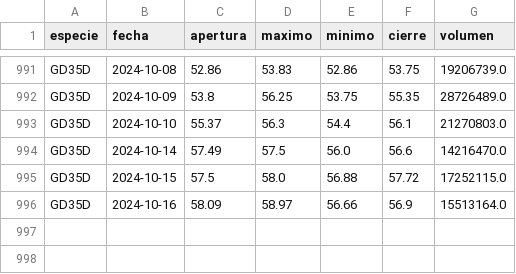
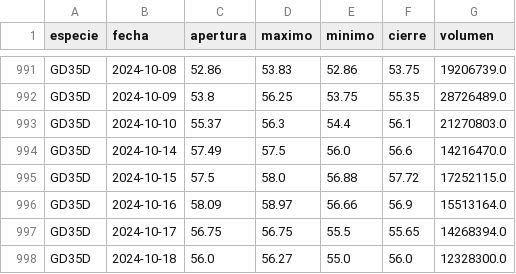
Before and after one commit to botjumbo/ratios-argy, a CSV file: docs/GD35D.csv, drawn as a sheet; only a part is shown, gaps mark what is left out.

Commit message:
Actualización de datos para GD35D.csv

```diff
--- a/docs/GD35D.csv
+++ b/docs/GD35D.csv
@@ -996 +996,3 @@ GD35D,2024-10-15,57.5,58.0,56.88,57.72,17252115.0
 GD35D,2024-10-16,58.09,58.97,56.66,56.9,15513164.0
+GD35D,2024-10-17,56.75,56.75,55.5,55.65,14268394.0
+GD35D,2024-10-18,56.0,56.27,55.0,56.0,12328300.0
```
